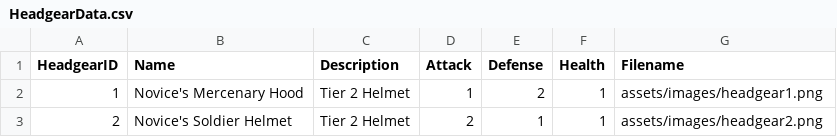
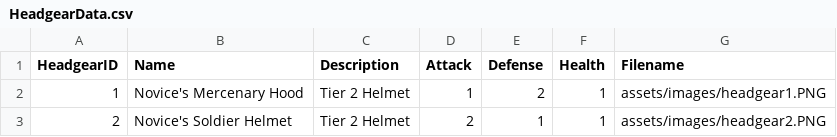
Before and after one commit to FishTeamFour/AGV-Assignment-1, a CSV file: public/assets/database/HeadgearData.csv, drawn as a sheet.

```diff
--- a/public/assets/database/HeadgearData.csv
+++ b/public/assets/database/HeadgearData.csv
@@ -1,3 +1,3 @@
 HeadgearID,Name,Description,Attack,Defense,Health,Filename
-1,Novice's Mercenary Hood,Tier 2 Helmet,1,2,1,assets/images/headgear1.png
-2,Novice's Soldier Helmet,Tier 2 Helmet,2,1,1,assets/images/headgear2.png
+1,Novice's Mercenary Hood,Tier 2 Helmet,1,2,1,assets/images/headgear1.PNG
+2,Novice's Soldier Helmet,Tier 2 Helmet,2,1,1,assets/images/headgear2.PNG
```
Also changed, not shown: public/assets/database/FootwearData.csv, 8 other files.
